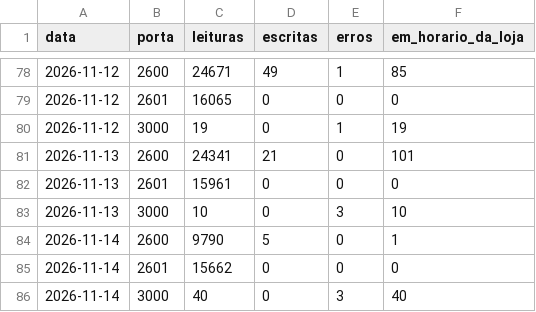
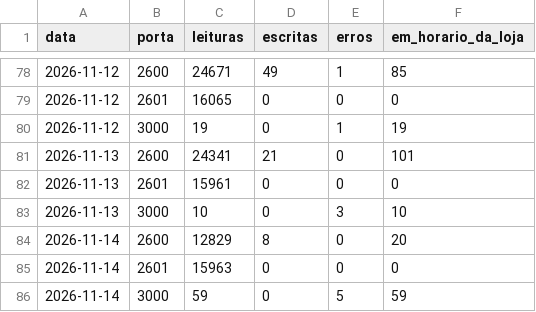
Before and after one commit to xxffoottxx/artsoft-call-log, a CSV file: caixa_resumo.csv, drawn as a sheet; only a part is shown, gaps mark what is left out.

```diff
--- a/caixa_resumo.csv
+++ b/caixa_resumo.csv
@@ -83,4 +83,4 @@ data,porta,leituras,escritas,erros,em_horario_da_loja
 2026-11-13,3000,10,0,3,10
-2026-11-14,2600,9790,5,0,1
-2026-11-14,2601,15662,0,0,0
-2026-11-14,3000,40,0,3,40
+2026-11-14,2600,12829,8,0,20
+2026-11-14,2601,15963,0,0,0
+2026-11-14,3000,59,0,5,59
```
Also changed, not shown: daily_summary.csv, 2 other files.
